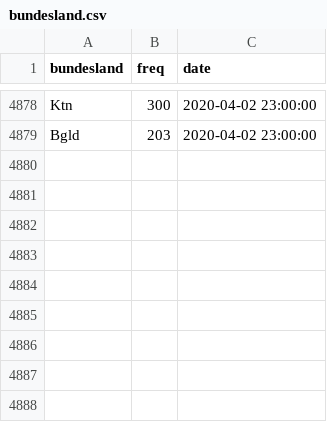
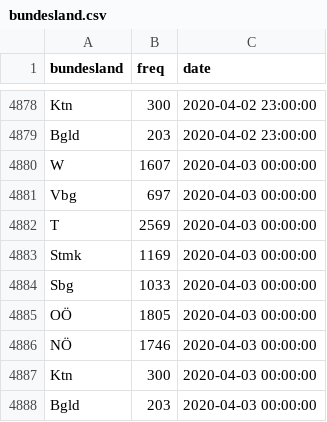
Before and after one commit to statistikat/coronaDAT, a CSV file: ts/bundesland.csv, drawn as a sheet; only a part is shown, gaps mark what is left out; the diff names each change by its address in the sheet, - before the commit and + after, or states it on an @@ line.

Commit message:
data update: 2020-04-03 00:01:08

```diff
--- a/ts/bundesland.csv
+++ b/ts/bundesland.csv
+row 4880: W | 1607 | 2020-04-03 00:00:00
+row 4881: Vbg | 697 | 2020-04-03 00:00:00
+row 4882: T | 2569 | 2020-04-03 00:00:00
+row 4883: Stmk | 1169 | 2020-04-03 00:00:00
+row 4884: Sbg | 1033 | 2020-04-03 00:00:00
+row 4885: OÖ | 1805 | 2020-04-03 00:00:00
+row 4886: NÖ | 1746 | 2020-04-03 00:00:00
+row 4887: Ktn | 300 | 2020-04-03 00:00:00
+row 4888: Bgld | 203 | 2020-04-03 00:00:00
```
Also changed, not shown: latest/alter.csv, ts/allgemein.csv, 52 other files.
